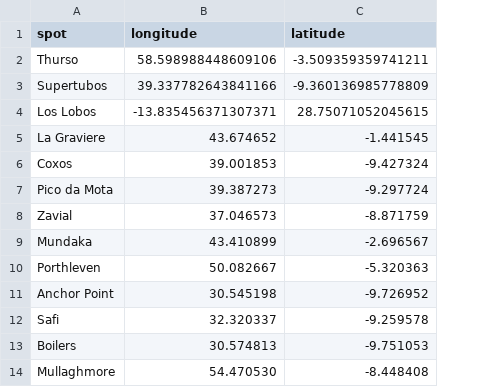
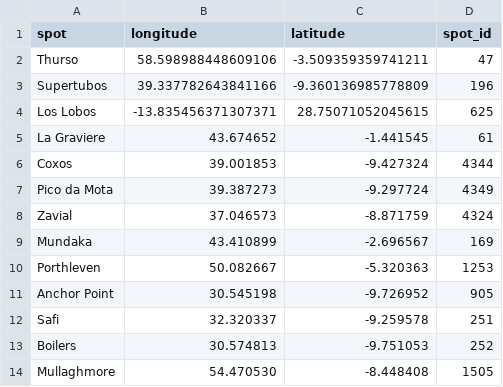
Before and after one commit to jcconnell/msw, a CSV file: data/surfspots.csv, drawn as a sheet; the diff names each change by its address in the sheet, - before the commit and + after, or states it on an @@ line.

Commit message:
spot id added to csv file

```diff
--- a/data/surfspots.csv
+++ b/data/surfspots.csv
+column D (spot_id), rows 2-14: 47 | 196 | 625 | 61 | 4344 | 4349 | 4324 | 169 | 1253 | 905 | 251 | 252 | 1505
```
Also changed, not shown: 3 other files.
